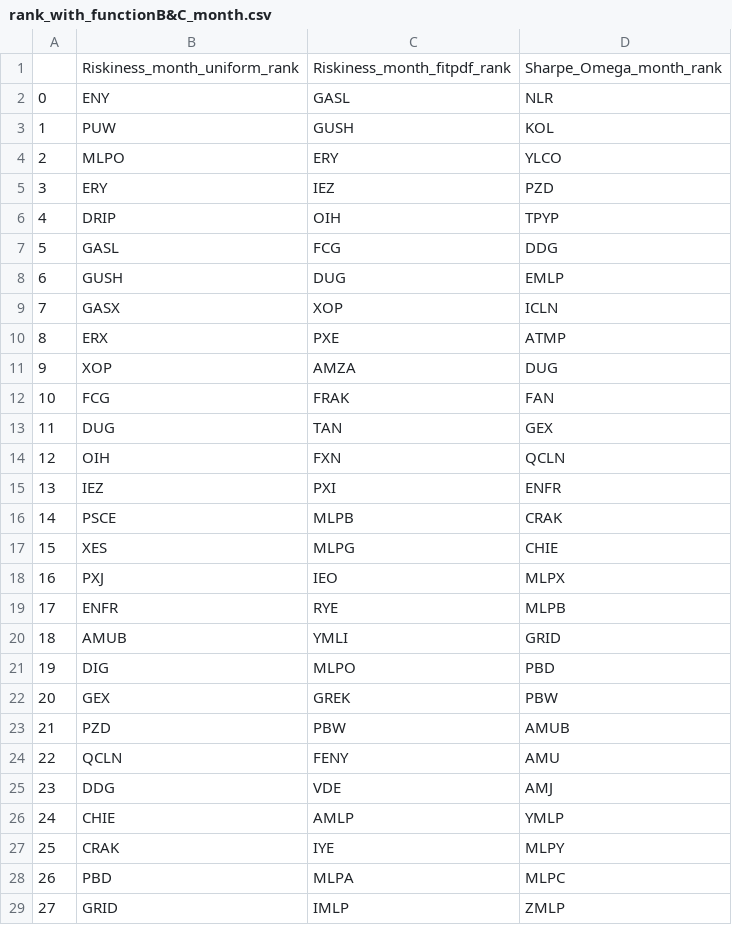
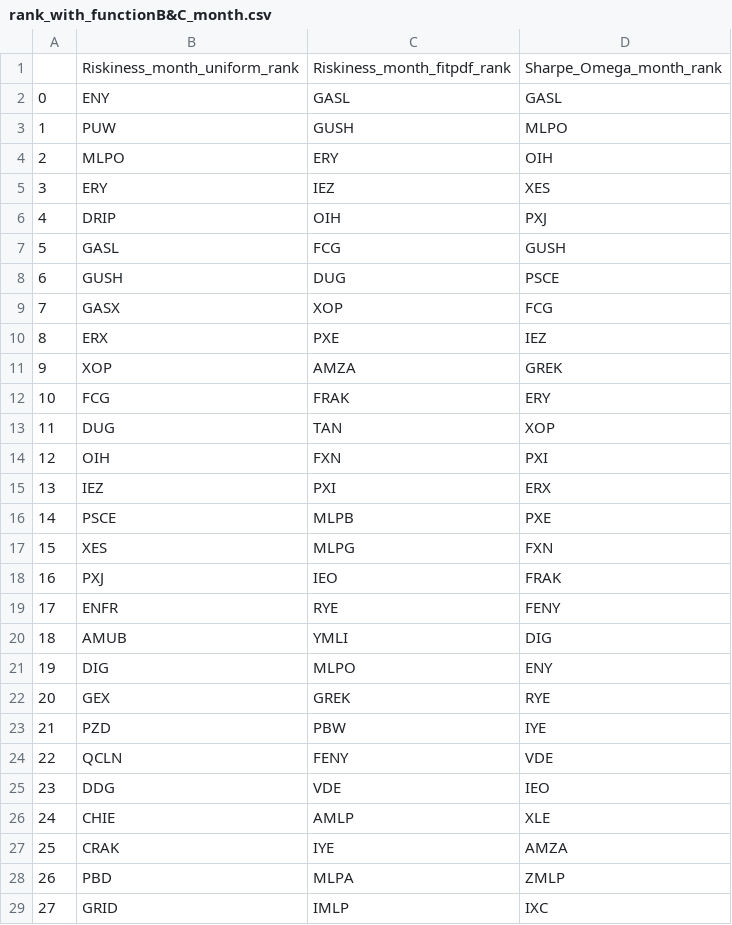
Before and after one commit to HaoTang0619/Fintech_TM-ML, a CSV file: hw4/rank_with_functionB&C_month.csv, drawn as a sheet; only a part is shown; the diff covers the shown part only.

```diff
--- a/hw4/rank_with_functionB&C_month.csv
+++ b/hw4/rank_with_functionB&C_month.csv
@@ -1,29 +1,29 @@
 ,Riskiness_month_uniform_rank,Riskiness_month_fitpdf_rank,Sharpe_Omega_month_rank
-0,ENY,GASL,NLR
-1,PUW,GUSH,KOL
-2,MLPO,ERY,YLCO
-3,ERY,IEZ,PZD
-4,DRIP,OIH,TPYP
-5,GASL,FCG,DDG
-6,GUSH,DUG,EMLP
-7,GASX,XOP,ICLN
-8,ERX,PXE,ATMP
-9,XOP,AMZA,DUG
-10,FCG,FRAK,FAN
-11,DUG,TAN,GEX
-12,OIH,FXN,QCLN
-13,IEZ,PXI,ENFR
-14,PSCE,MLPB,CRAK
-15,XES,MLPG,CHIE
-16,PXJ,IEO,MLPX
-17,ENFR,RYE,MLPB
-18,AMUB,YMLI,GRID
-19,DIG,MLPO,PBD
-20,GEX,GREK,PBW
-21,PZD,PBW,AMUB
-22,QCLN,FENY,AMU
-23,DDG,VDE,AMJ
-24,CHIE,AMLP,YMLP
-25,CRAK,IYE,MLPY
-26,PBD,MLPA,MLPC
-27,GRID,IMLP,ZMLP
+0,ENY,GASL,GASL
+1,PUW,GUSH,MLPO
+2,MLPO,ERY,OIH
+3,ERY,IEZ,XES
+4,DRIP,OIH,PXJ
+5,GASL,FCG,GUSH
+6,GUSH,DUG,PSCE
+7,GASX,XOP,FCG
+8,ERX,PXE,IEZ
+9,XOP,AMZA,GREK
+10,FCG,FRAK,ERY
+11,DUG,TAN,XOP
+12,OIH,FXN,PXI
+13,IEZ,PXI,ERX
+14,PSCE,MLPB,PXE
+15,XES,MLPG,FXN
+16,PXJ,IEO,FRAK
+17,ENFR,RYE,FENY
+18,AMUB,YMLI,DIG
+19,DIG,MLPO,ENY
+20,GEX,GREK,RYE
+21,PZD,PBW,IYE
+22,QCLN,FENY,VDE
+23,DDG,VDE,IEO
+24,CHIE,AMLP,XLE
+25,CRAK,IYE,AMZA
+26,PBD,MLPA,ZMLP
+27,GRID,IMLP,IXC
```
Also changed, not shown: 38 edited cells elsewhere in this file, hw4/Rank_month.csv, hw4/Rank_week.csv, 2 other files.
